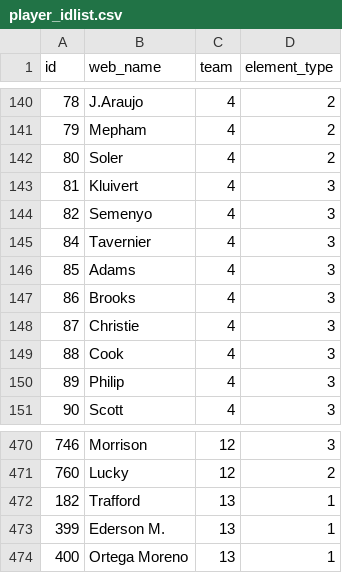
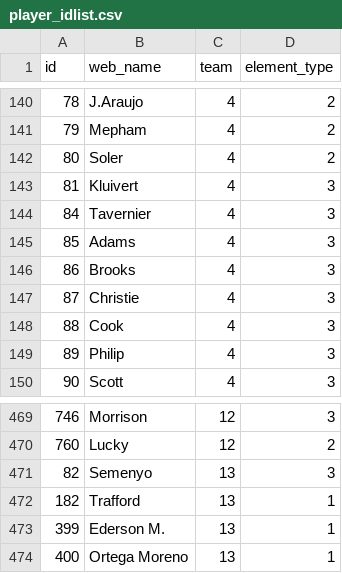
Before and after one commit to Schwetche/fpl_project, a CSV file: data/player_idlist.csv, drawn as a sheet; only a part is shown, gaps mark what is left out.

```diff
--- a/data/player_idlist.csv
+++ b/data/player_idlist.csv
@@ -143,3 +143,2 @@ id,web_name,team,element_type
 81,Kluivert,4,3
-82,Semenyo,4,3
 84,Tavernier,4,3
@@ -471,2 +470,3 @@ id,web_name,team,element_type
 760,Lucky,12,2
+82,Semenyo,13,3
 182,Trafford,13,1
```
Also changed, not shown: data/cleaned_players.csv, data/players_raw.csv, 16 other files.
